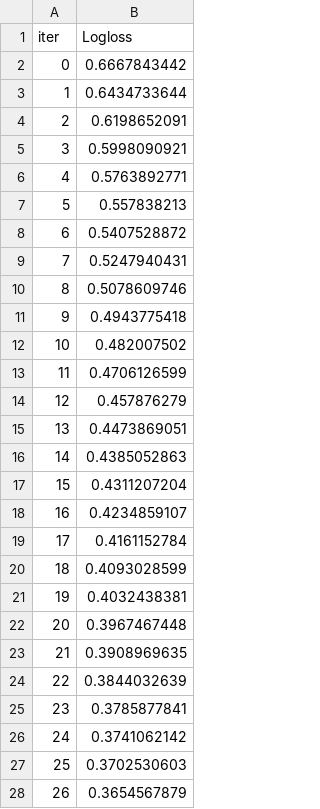
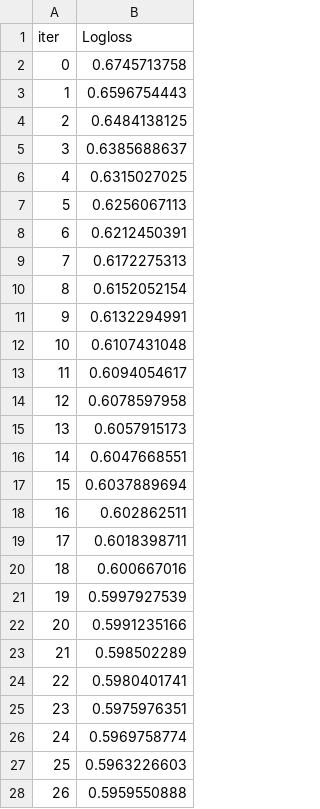
Before and after one commit to srishti06m-cmyk/EGT309_PROJ1, a TSV file: catboost_info/learn_error.tsv, drawn as a sheet; only a part is shown; the diff covers the shown part only.

```diff
--- a/catboost_info/learn_error.tsv
+++ b/catboost_info/learn_error.tsv
@@ -1,28 +1,28 @@
 iter	Logloss
-0	0.6667843442
-1	0.6434733644
-2	0.6198652091
-3	0.5998090921
-4	0.5763892771
-5	0.557838213
-6	0.5407528872
-7	0.5247940431
-8	0.5078609746
-9	0.4943775418
-10	0.482007502
-11	0.4706126599
-12	0.457876279
-13	0.4473869051
-14	0.4385052863
-15	0.4311207204
-16	0.4234859107
-17	0.4161152784
-18	0.4093028599
-19	0.4032438381
-20	0.3967467448
-21	0.3908969635
-22	0.3844032639
-23	0.3785877841
-24	0.3741062142
-25	0.3702530603
-26	0.3654567879
+0	0.6745713758
+1	0.6596754443
+2	0.6484138125
+3	0.6385688637
+4	0.6315027025
+5	0.6256067113
+6	0.6212450391
+7	0.6172275313
+8	0.6152052154
+9	0.6132294991
+10	0.6107431048
+11	0.6094054617
+12	0.6078597958
+13	0.6057915173
+14	0.6047668551
+15	0.6037889694
+16	0.602862511
+17	0.6018398711
+18	0.600667016
+19	0.5997927539
+20	0.5991235166
+21	0.598502289
+22	0.5980401741
+23	0.5975976351
+24	0.5969758774
+25	0.5963226603
+26	0.5959550888
```
Also changed, not shown: 173 edited cells elsewhere in this file, catboost_info/time_left.tsv, 15 other files.
